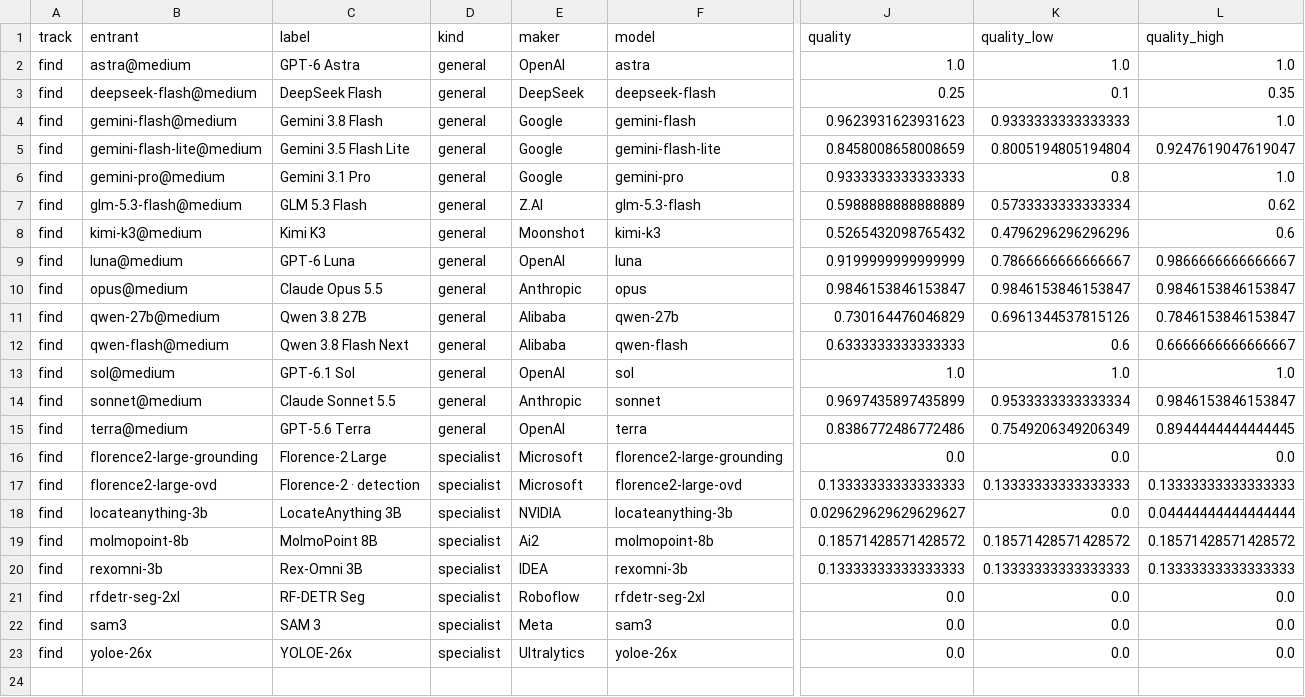
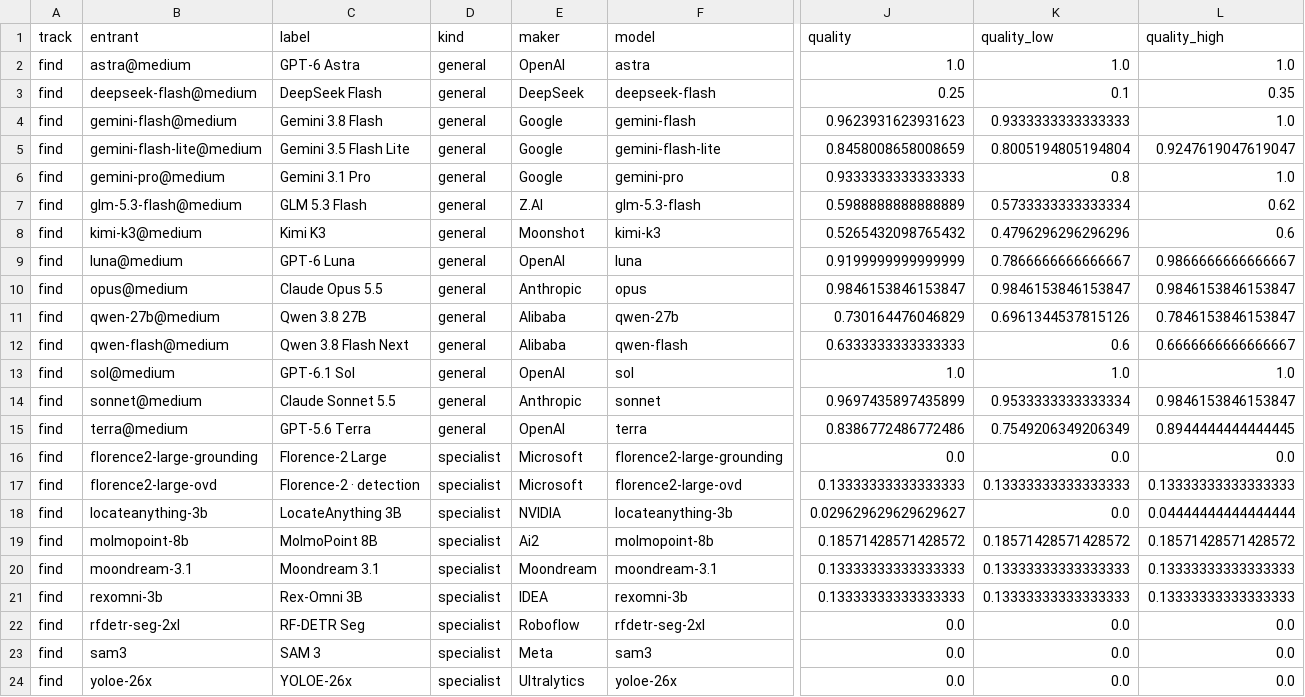
Before and after one commit to lillyguisnet/segbench, a CSV file: charts/screens-2/with-specialists/points.csv, drawn as a sheet; only a part is shown, gaps mark what is left out; rows hold the shown columns only; the diff names each change by its address in the sheet, - before the commit and + after, or states it on an @@ line.

Commit message:
Moondream 3.1 on photos (point benchmark v2.5) and screen clicks
- Moondream 3.1 (M87 Labs; ~/Projects/finders, Photon engine, pinned
  weights) asked with singular phrases, as its documentation does; answers
  repeat exactly
- timed on the whole of GPU 1 (same RTX 3090 model; its four services
  stopped 09:07-09:11 and restarted): time_finders.py and
  run_screens_local.py take --gpu; GPU 0 stays the default
- one copy fits (~17 GB), so load factor 1; Photon's batching inside one
  copy was not measured, so its cost is likely overstated
- photos: 59.4 (logs 78.8, cows 70.2, fig 64.3, dishes 24.4), 0.56 s,
  on the best-value line; all other entrants' scores unchanged
- screens: round 1 20.0, round 2 13.3
- charts: point-benchmark-v2.5, screens-1 and screens-2 redrawn; Moondream
  shown as "MD" (no logo in Simple Icons or Lobe Icons)

```diff
--- a/charts/screens-2/with-specialists/points.csv
+++ b/charts/screens-2/with-specialists/points.csv
+row 20: find | moondream-3.1 | Moondream 3.1 | specialist | Moondream | moondream-3.1 | 0.13333333333333333 | 0.13333333333333333 | 0.13333333333333333
```
Also changed, not shown: charts/screens-1/with-specialists/points.csv, 46 other files.
